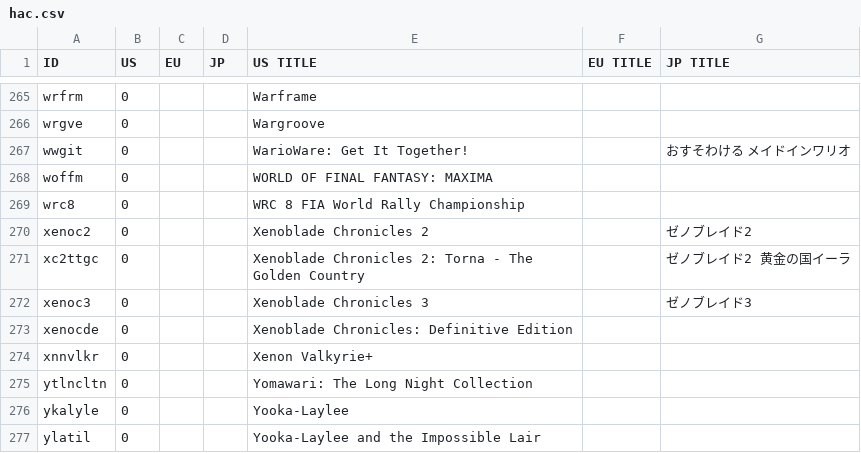
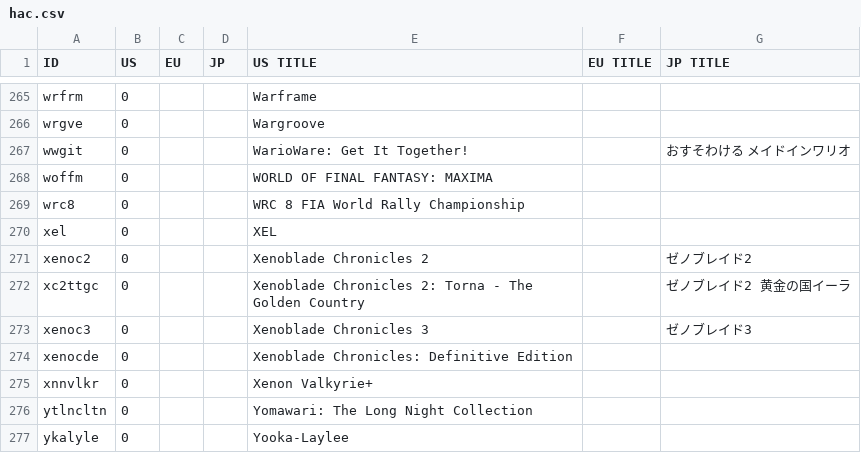
Before and after one commit to ninstar/Rich-Presence-U-DB, a CSV file: titles/hac.csv, drawn as a sheet; only a part is shown, gaps mark what is left out; the shorter side is filled out with more unchanged rows.

Commit message:
+1 Nintendo Switch game

```diff
--- a/titles/hac.csv
+++ b/titles/hac.csv
@@ -269,2 +269,3 @@ woffm,0,,,WORLD OF FINAL FANTASY: MAXIMA,,
 wrc8,0,,,WRC 8 FIA World Rally Championship,,
+xel,0,,,XEL,,
 xenoc2,0,,,Xenoblade Chronicles 2,,ゼノブレイド2
```
